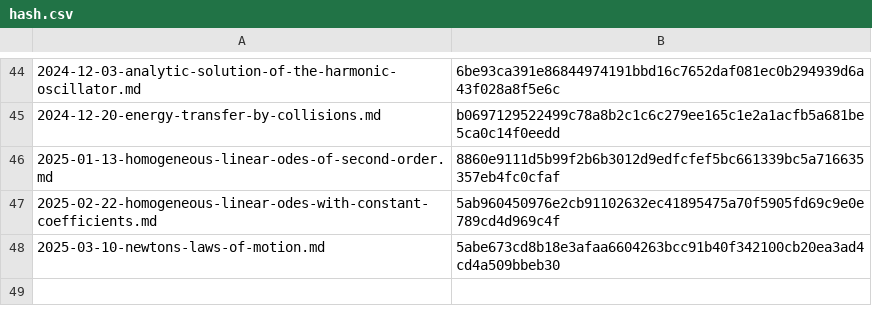
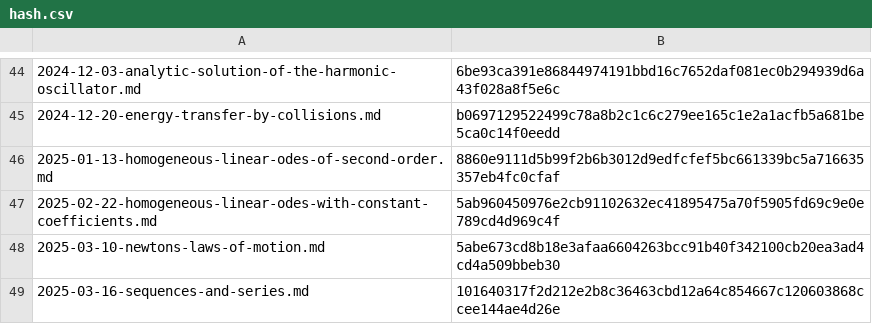
Before and after one commit to yunseo-kim/yunseo-kim.github.io, a CSV file: tools/hash.csv, drawn as a sheet; only a part is shown, gaps mark what is left out.

Commit message:
Create sequences-and-series.md

```diff
--- a/tools/hash.csv
+++ b/tools/hash.csv
@@ -48 +48,2 @@
 2025-03-10-newtons-laws-of-motion.md,5abe673cd8b18e3afaa6604263bcc91b40f342100cb20ea3ad4cd4a509bbeb30
+2025-03-16-sequences-and-series.md,101640317f2d212e2b8c36463cbd12a64c854667c120603868ccee144ae4d26e
```
Also changed, not shown: 8 other files.
